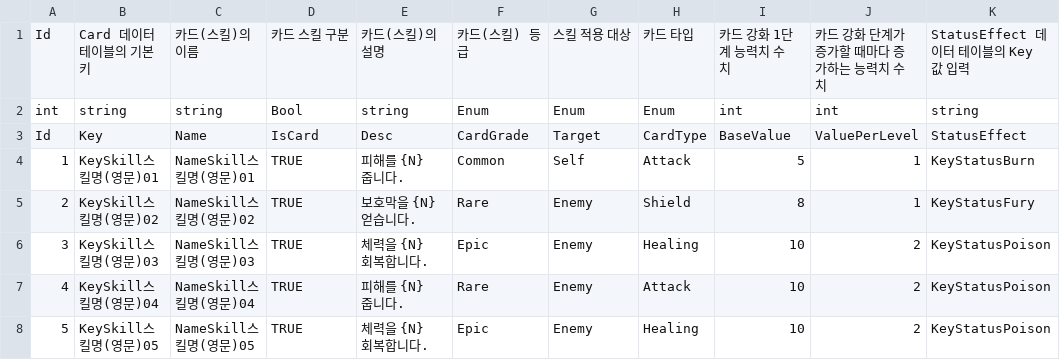
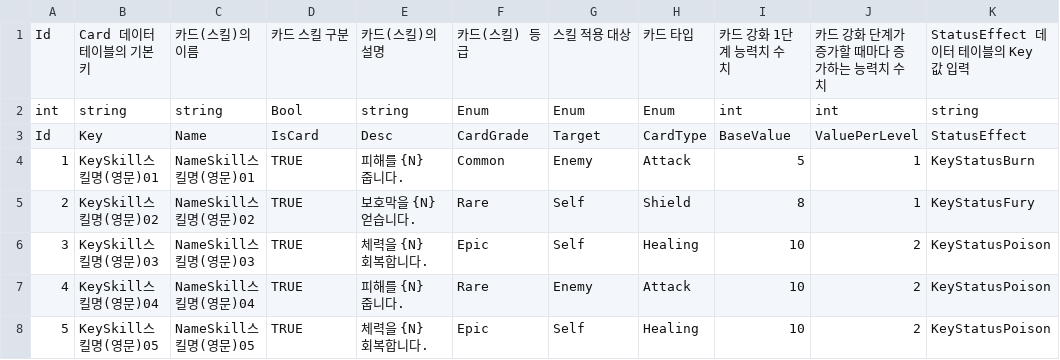
Before and after one commit to GreedSpirit/Hexagon, a CSV file: Assets/Resources/Card.csv, drawn as a sheet; only a part is shown; the diff names each change by its address in the sheet, - before the commit and + after, or states it on an @@ line.

Commit message:
[Docs] Card CSV Target
카드 타겟 맞춰서 일단 수정

```diff
--- a/Assets/Resources/Card.csv
+++ b/Assets/Resources/Card.csv
-G4: Self
+G4: Enemy
-G5:G6: Enemy
+G5:G6: Self
-G8: Enemy
+G8: Self
```
